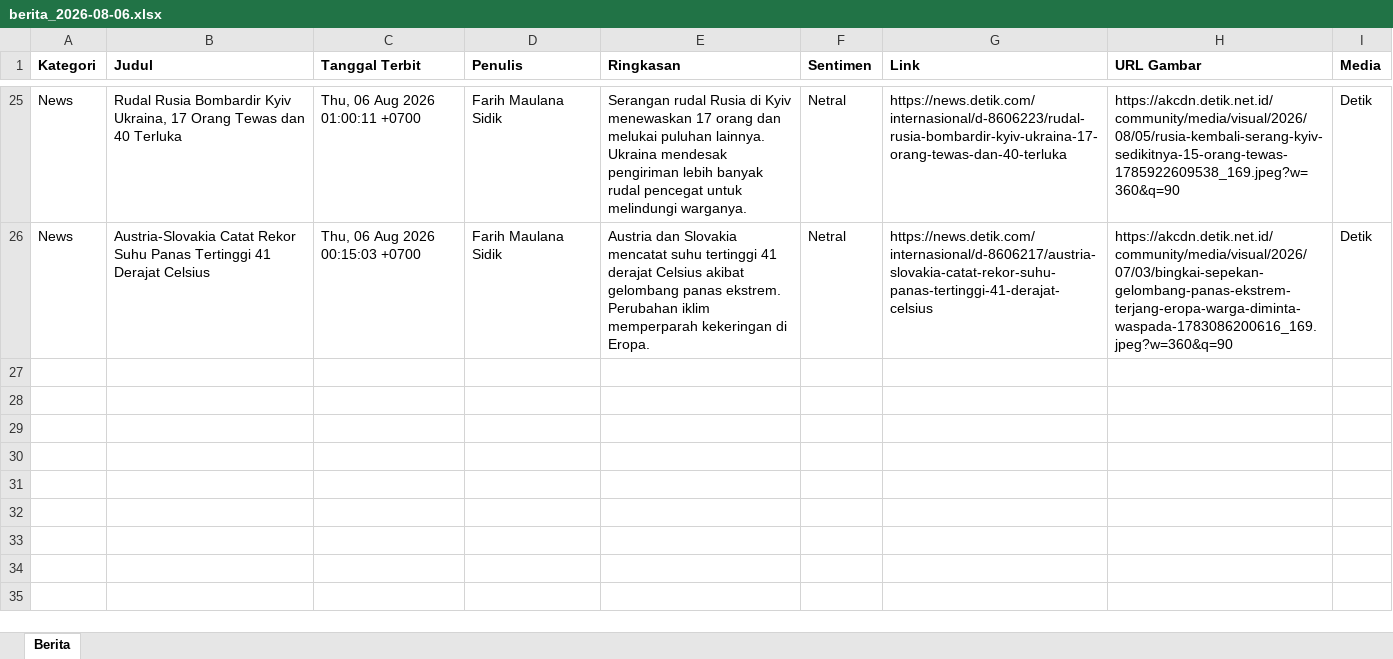
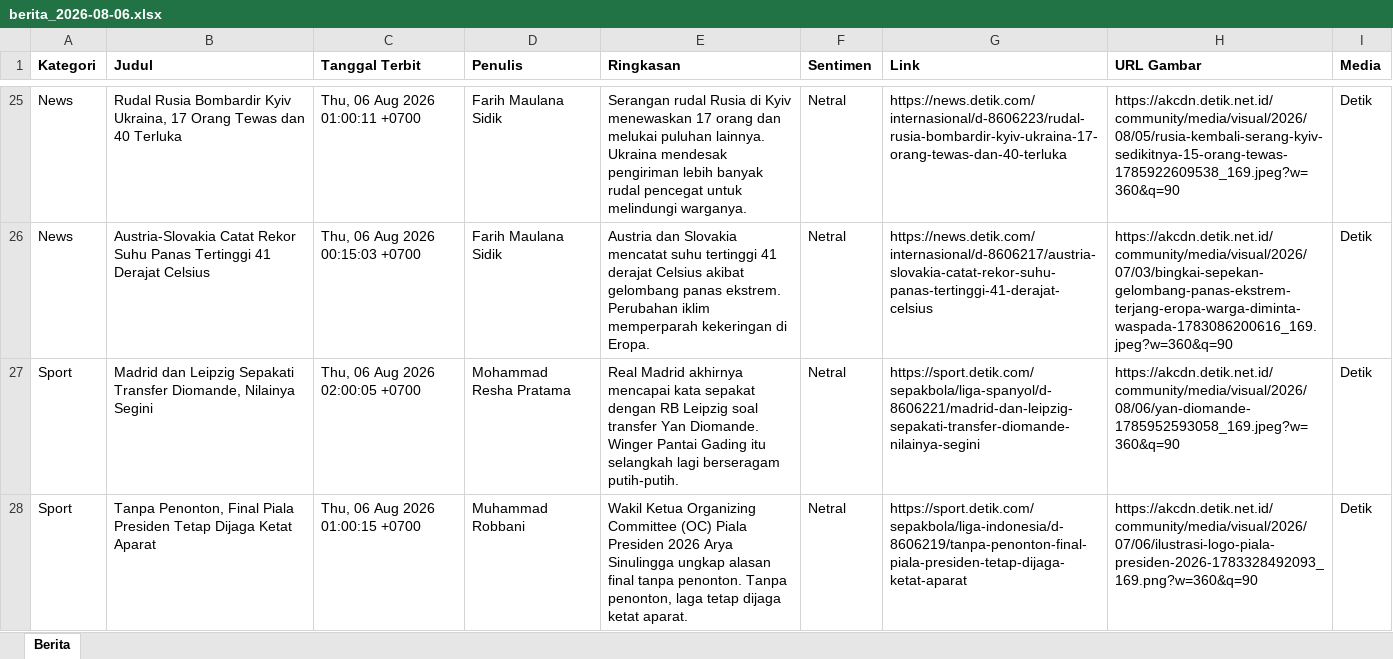
Before and after one commit to heriiskandar-pixel/scraper-berita-antara, an Excel workbook: data/berita_2026-08-06.xlsx, sheet Berita, drawn as a sheet; only a part is shown, gaps mark what is left out; values as stored, in another font and other column widths than the file's, no borders; the diff names each change by its address in the sheet, - before the commit and + after, or states it on an @@ line.

```diff
--- a/data/berita_2026-08-06.xlsx (sheet Berita)
+++ b/data/berita_2026-08-06.xlsx (sheet Berita)
+row 27: Sport | Madrid dan Leipzig Sepakati Transfer Diomande, Nilainya Segini | Thu, 06 Aug 2026 02:00:05 +0700 | Mohammad Resha Pratama | Real Madrid akhirnya mencapai kata sepakat dengan RB Leipzig soal transfer Yan Diomande. Winger Pantai Gading itu selangkah lagi berseragam putih-putih. | Netral | https://sport.detik.com/sepakbola/liga-spanyol/d-8606221/madrid-dan-leipzig-sepakati-transfer-diomande-nilainya-segini | https://akcdn.detik.net.id/community/media/visual/2026/08/06/yan-diomande-1785952593058_169.jpeg?w=360&q=90 | Detik
+row 28: Sport | Tanpa Penonton, Final Piala Presiden Tetap Dijaga Ketat Aparat | Thu, 06 Aug 2026 01:00:15 +0700 | Muhammad Robbani | Wakil Ketua Organizing Committee (OC) Piala Presiden 2026 Arya Sinulingga ungkap alasan final tanpa penonton. Tanpa penonton, laga tetap dijaga ketat aparat. | Netral | https://sport.detik.com/sepakbola/liga-indonesia/d-8606219/tanpa-penonton-final-piala-presiden-tetap-dijaga-ketat-aparat | https://akcdn.detik.net.id/community/media/visual/2026/07/06/ilustrasi-logo-piala-presiden-2026-1783328492093_169.png?w=360&q=90 | Detik
```
Also changed, not shown: data/berita_2026-07-30.xlsx, data/berita_2026-07-31.xlsx, 5 other files.
